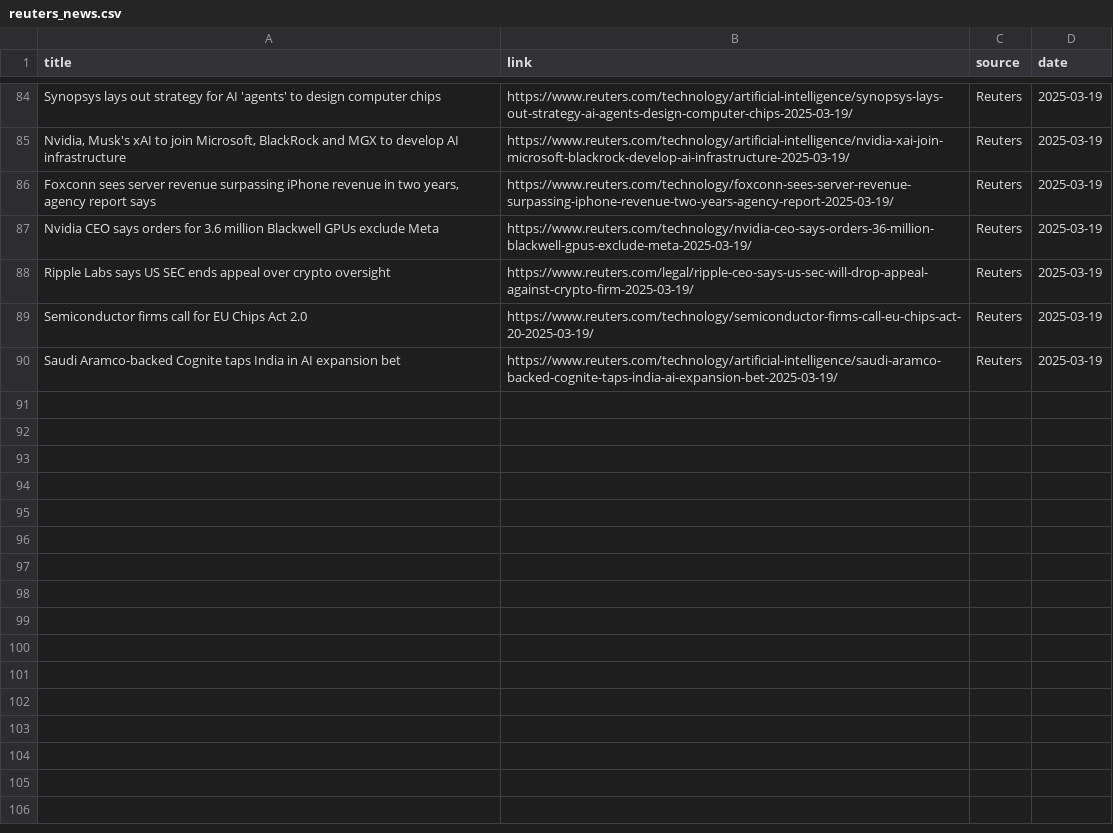
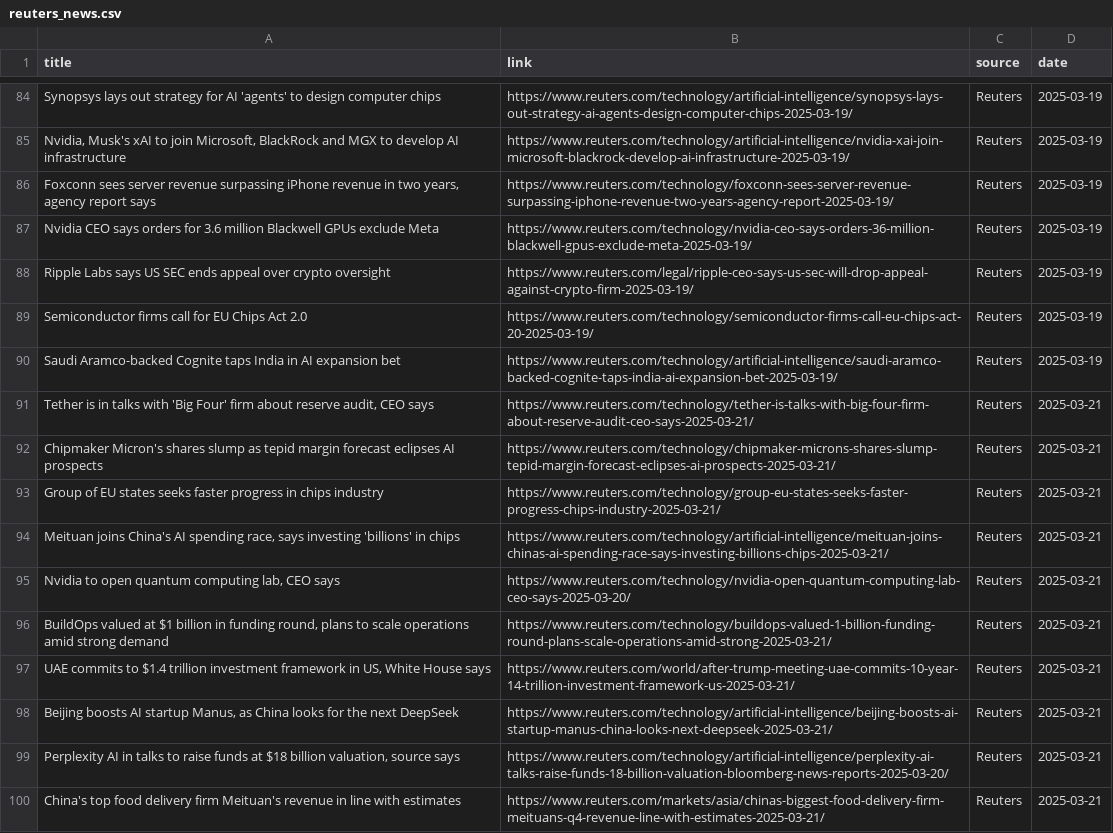
Before and after one commit to raymanwaytt/Tech-Insights-Hub, a CSV file: data/reuters_news.csv, drawn as a sheet; only a part is shown, gaps mark what is left out.

```diff
--- a/data/reuters_news.csv
+++ b/data/reuters_news.csv
@@ -90 +90,11 @@ Semiconductor firms call for EU Chips Act 2.0,https://www.reuters.com/technology
 Saudi Aramco-backed Cognite taps India in AI expansion bet,https://www.reuters.com/technology/artificial-intelligence/saudi-aramco-backed-cognite-taps-india-ai-expansion-bet-2025-03-19/,Reuters,2025-03-19
+"Tether is in talks with 'Big Four' firm about reserve audit, CEO says",https://www.reuters.com/technology/tether-is-talks-with-big-four-firm-about-reserve-audit-ceo-says-2025-03-21/,Reuters,2025-03-21
+Chipmaker Micron's shares slump as tepid margin forecast eclipses AI prospects,https://www.reuters.com/technology/chipmaker-microns-shares-slump-tepid-margin-forecast-eclipses-ai-prospects-2025-03-21/,Reuters,2025-03-21
+Group of EU states seeks faster progress in chips industry,https://www.reuters.com/technology/group-eu-states-seeks-faster-progress-chips-industry-2025-03-21/,Reuters,2025-03-21
+"Meituan joins China's AI spending race, says investing 'billions' in chips",https://www.reuters.com/technology/artificial-intelligence/meituan-joins-chinas-ai-spending-race-says-investing-billions-chips-2025-03-21/,Reuters,2025-03-21
+"Nvidia to open quantum computing lab, CEO says",https://www.reuters.com/technology/nvidia-open-quantum-computing-lab-ceo-says-2025-03-20/,Reuters,2025-03-21
+"BuildOps valued at $1 billion in funding round, plans to scale operations amid strong demand",https://www.reuters.com/technology/buildops-valued-1-billion-funding-round-plans-scale-operations-amid-strong-2025-03-21/,Reuters,2025-03-21
+"UAE commits to $1.4 trillion investment framework in US, White House says",https://www.reuters.com/world/after-trump-meeting-uae-commits-10-year-14-trillion-investment-framework-us-2025-03-21/,Reuters,2025-03-21
+"Beijing boosts AI startup Manus, as China looks for the next DeepSeek",https://www.reuters.com/technology/artificial-intelligence/beijing-boosts-ai-startup-manus-china-looks-next-deepseek-2025-03-21/,Reuters,2025-03-21
+"Perplexity AI in talks to raise funds at $18 billion valuation, source says",https://www.reuters.com/technology/artificial-intelligence/perplexity-ai-talks-raise-funds-18-billion-valuation-bloomberg-news-reports-2025-03-20/,Reuters,2025-03-21
+China's top food delivery firm Meituan's revenue in line with estimates,https://www.reuters.com/markets/asia/chinas-biggest-food-delivery-firm-meituans-q4-revenue-line-with-estimates-2025-03-21/,Reuters,2025-03-21
```
Also changed, not shown: data/bbc_news.csv.
